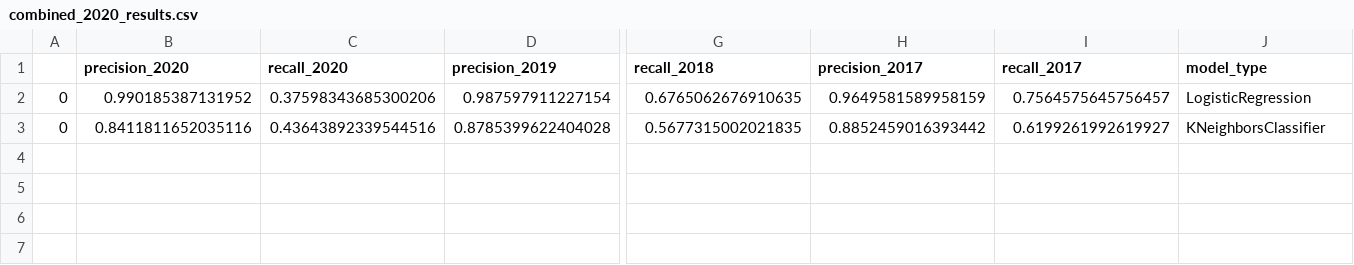
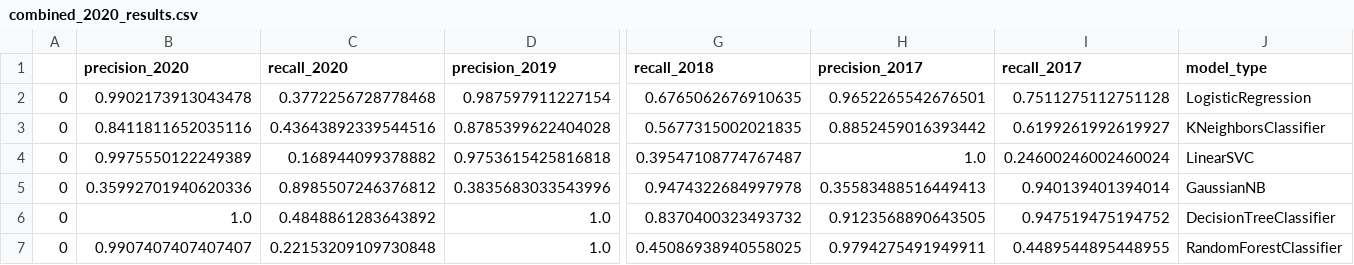
Before and after one commit to Deckart2/capp_30254_crime_forcasting, a CSV file: final_data/combined_2020_results.csv, drawn as a sheet; only a part is shown, gaps mark what is left out; rows hold the shown columns only; the diff names each change by its address in the sheet, - before the commit and + after, or states it on an @@ line.

```diff
--- a/final_data/combined_2020_results.csv
+++ b/final_data/combined_2020_results.csv
-B2 (precision_2020): 0.990185387131952
+B2 (precision_2020): 0.9902173913043478
-C2 (recall_2020): 0.37598343685300206
+C2 (recall_2020): 0.3772256728778468
-H2 (precision_2017): 0.9649581589958159
+H2 (precision_2017): 0.9652265542676501
-I2 (recall_2017): 0.7564575645756457
+I2 (recall_2017): 0.7511275112751128
+row 4: 0 | 0.9975550122249389 | 0.168944099378882 | 0.9753615425816818 | 0.39547108774767487 | 1.0 | 0.24600246002460024 | LinearSVC
+row 5: 0 | 0.35992701940620336 | 0.8985507246376812 | 0.3835683033543996 | 0.9474322684997978 | 0.35583488516449413 | 0.940139401394014 | GaussianNB
+row 6: 0 | 1.0 | 0.4848861283643892 | 1.0 | 0.8370400323493732 | 0.9123568890643505 | 0.947519475194752 | DecisionTreeClassifier
+row 7: 0 | 0.9907407407407407 | 0.22153209109730848 | 1.0 | 0.45086938940558025 | 0.9794275491949911 | 0.4489544895448955 | RandomForestClassifier
```
Also changed, not shown: 6 other files.
